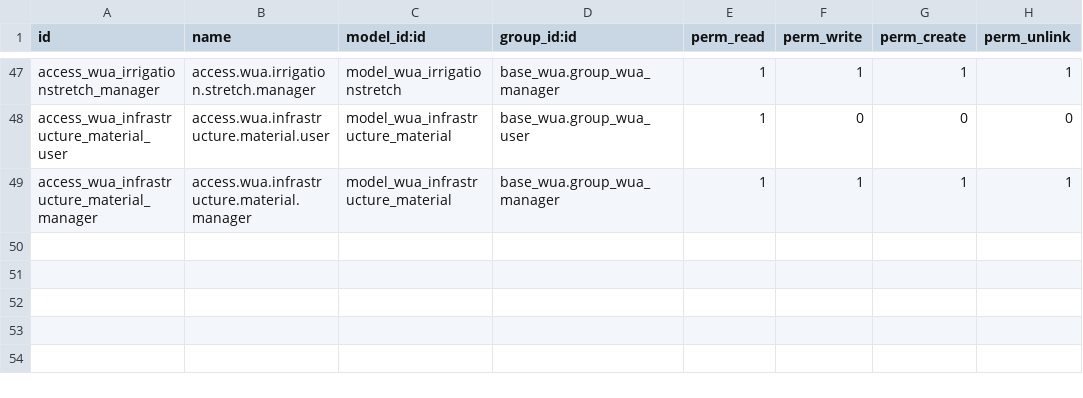
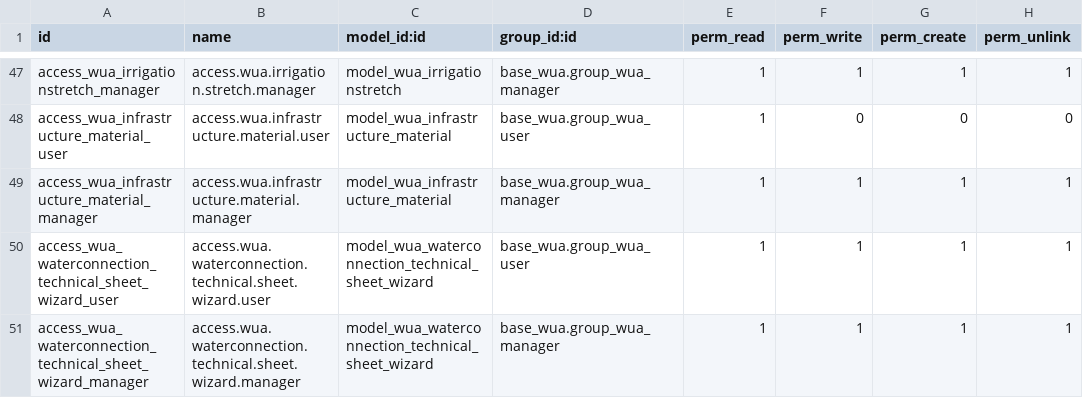
Before and after one commit to MovalAgroingenieria/wua, a CSV file: base_wua_infrastructure/security/ir.model.access.csv, drawn as a sheet; only a part is shown, gaps mark what is left out; the diff names each change by its address in the sheet, - before the commit and + after, or states it on an @@ line.

Commit message:
[UPD] wua: added mail template and action for sending waterconnection report

```diff
--- a/base_wua_infrastructure/security/ir.model.access.csv
+++ b/base_wua_infrastructure/security/ir.model.access.csv
+row 50: access_wua_waterconnection_technical_sheet_wizard_user | access.wua.waterconnection.technical.sheet.wizard.user | model_wua_waterconnection_technical_sheet_wizard | base_wua.group_wua_user | 1 | 1 | 1 | 1
+row 51: access_wua_waterconnection_technical_sheet_wizard_manager | access.wua.waterconnection.technical.sheet.wizard.manager | model_wua_waterconnection_technical_sheet_wizard | base_wua.group_wua_manager | 1 | 1 | 1 | 1
```
Also changed, not shown: 12 other files.
